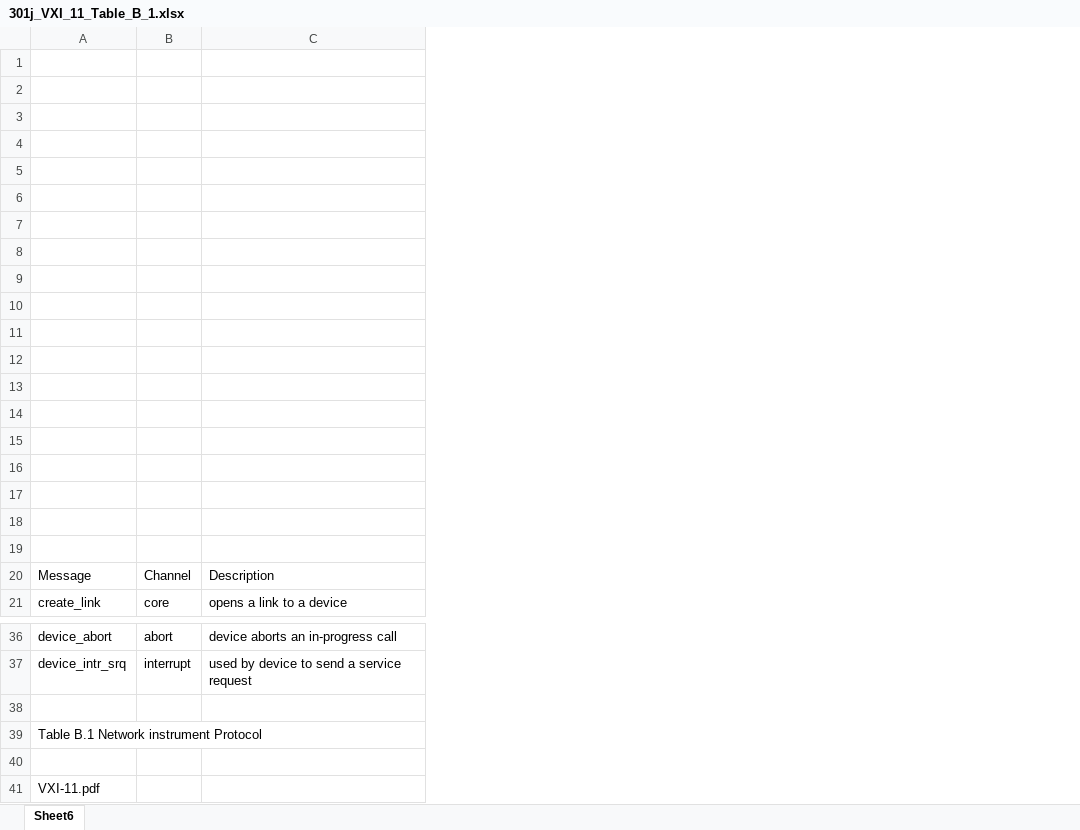
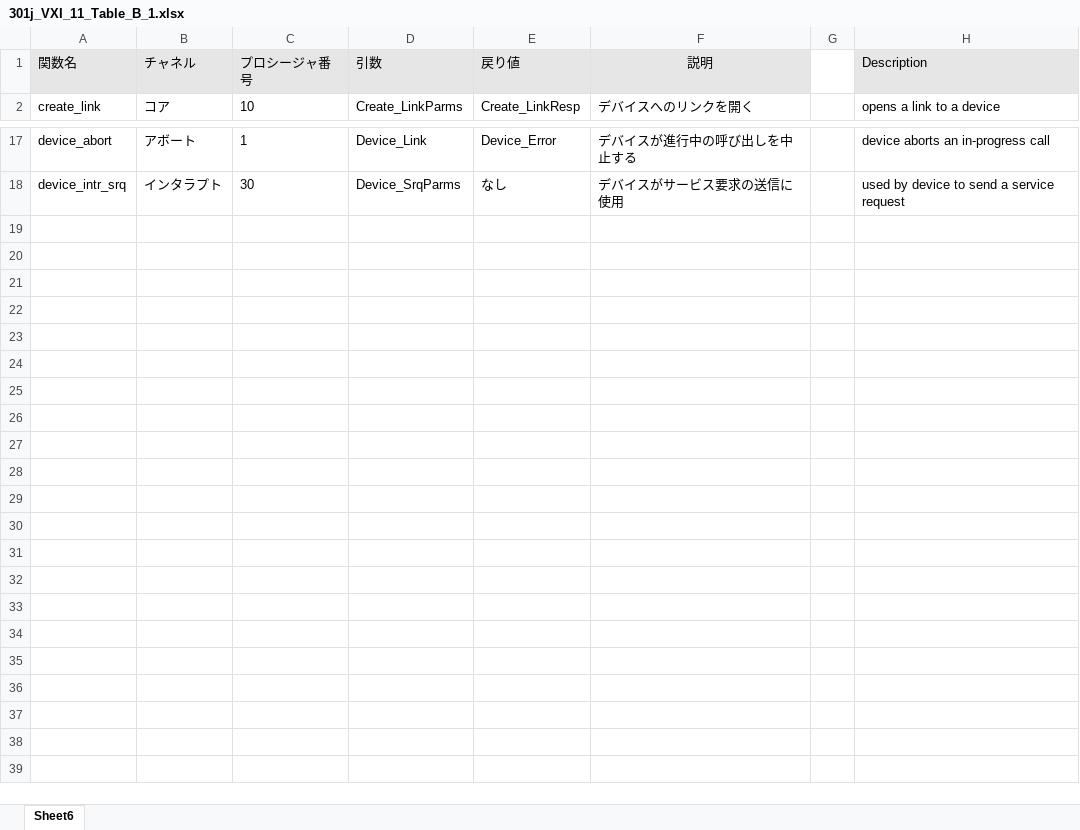
Before and after one commit to MitakaMakers/Qiita, an Excel workbook: 20230215_VXI-11 通信の概要/301j_VXI_11_Table_B_1.xlsx, sheet Sheet6, drawn as a sheet; only a part is shown, gaps mark what is left out; values as stored, in another font and other column widths than the file's, no borders; charts and pictures not drawn; removed rows and columns are numbered as before the commit, all else as after; the diff names each change by its address in the sheet, - before the commit and + after, or states it on an @@ line.

```diff
--- a/20230215_VXI-11 通信の概要/301j_VXI_11_Table_B_1.xlsx (sheet Sheet6)
+++ b/20230215_VXI-11 通信の概要/301j_VXI_11_Table_B_1.xlsx (sheet Sheet6)
-column B, row 21: core; rows 36-37: abort | interrupt
+column B (チャネル), row 2: コア; rows 17-18: アボート | インタラプト
+column C (プロシージャ番号), row 2: 10; rows 17-18: 1 | 30
+column D (引数), row 2: Create_LinkParms; rows 17-18: Device_Link | Device_SrqParms
+column E (戻り値), row 2: Create_LinkResp; rows 17-18: Device_Error | なし
+column F (説明), row 2: デバイスへのリンクを開く; rows 17-18: デバイスが進行中の呼び出しを中止する | デバイスがサービス要求の送信に使用
+column G, empty
-row 1: (empty)
+row 1: 関数名 | チャネル | プロシージャ番号 | 引数 | 戻り値 | 説明 |  | Description
-A1 fill: none
+A1 fill: #E7E6E6
-H1 fill: none
+H1 fill: #E7E6E6
-row 2: (empty)
-row 3: (empty)
-row 4: (empty)
-row 5: (empty)
-row 6: (empty)
-row 7: (empty)
-row 8: (empty)
-row 9: (empty)
-row 10: (empty)
-row 11: (empty)
-row 12: (empty)
-row 13: (empty)
-row 14: (empty)
-row 15: (empty)
-row 16: (empty)
-row 17: (empty)
-row 18: (empty)
-row 19: (empty)
-row 20: Message | Channel | Description
-row 38: (empty)
-row 39: Table B.1 Network instrument Protocol
-row 40: (empty)
-row 41: VXI-11.pdf
```
Also changed, not shown: charts or pictures, 20230215_VXI-11 通信の概要/303j_VXI_11_Figure_B_3.xlsx, 20230215_VXI-11 通信の概要/306j_VXI_11_Figure_B_12.xlsx, 20 other files.
